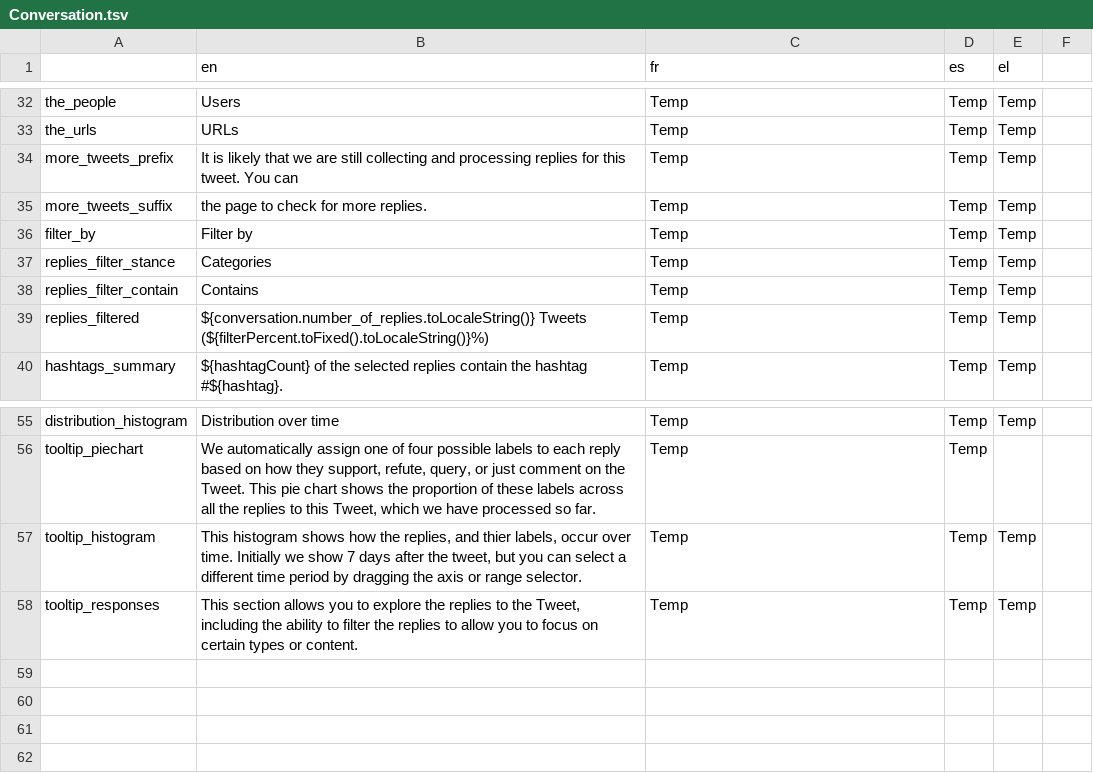
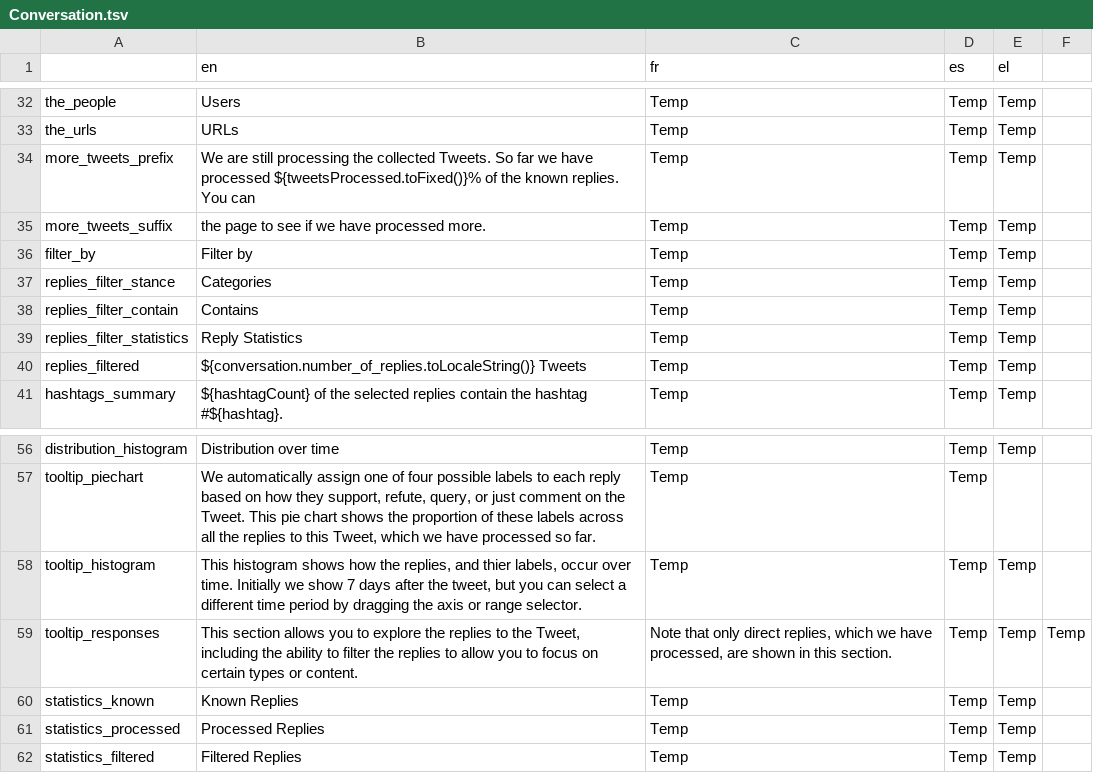
Before and after one commit to Xelgen/InVID-Translations, a TSV file: components/NavItems/tools/Conversation.tsv, drawn as a sheet; only a part is shown, gaps mark what is left out.

Commit message:
updated to reflect latest version of tool

```diff
--- a/components/NavItems/tools/Conversation.tsv
+++ b/components/NavItems/tools/Conversation.tsv
@@ -33,4 +33,4 @@ the_people	Users	Temp	Temp	Temp
 the_urls	URLs	Temp	Temp	Temp
-more_tweets_prefix	It is likely that we are still collecting and processing replies for this tweet. You can	Temp	Temp	Temp
-more_tweets_suffix	the page to check for more replies.	Temp	Temp	Temp
+more_tweets_prefix	We are still processing the collected Tweets. So far we have processed ${tweetsProcessed.toFixed()}% of the known replies. You can	Temp	Temp	Temp
+more_tweets_suffix	the page to see if we have processed more.	Temp	Temp	Temp
 filter_by	Filter by	Temp	Temp	Temp
@@ -38,3 +38,4 @@ replies_filter_stance	Categories	Temp	Temp	Temp
 replies_filter_contain	Contains	Temp	Temp	Temp
-replies_filtered	${conversation.number_of_replies.toLocaleString()} Tweets (${filterPercent.toFixed().toLocaleString()}%)	Temp	Temp	Temp
+replies_filter_statistics	Reply Statistics	Temp	Temp	Temp
+replies_filtered	${conversation.number_of_replies.toLocaleString()} Tweets	Temp	Temp	Temp
 hashtags_summary	${hashtagCount} of the selected replies contain the hashtag #${hashtag}.	Temp	Temp	Temp
@@ -57,2 +58,5 @@ tooltip_piechart	We automatically assign one of four possible labels to each rep
 tooltip_histogram	This histogram shows how the replies, and thier labels, occur over time. Initially we show 7 days after the tweet, but you can select a different time period by dragging the axis or range selector.	Temp	Temp	Temp
-tooltip_responses	This section allows you to explore the replies to the Tweet, including the ability to filter the replies to allow you to focus on certain types or content.	Temp	Temp	Temp
+tooltip_responses	This section allows you to explore the replies to the Tweet, including the ability to filter the replies to allow you to focus on certain types or content.	Note that only direct replies, which we have processed, are shown in this section.	Temp	Temp	Temp
+statistics_known	Known Replies	Temp	Temp	Temp
+statistics_processed	Processed Replies	Temp	Temp	Temp
+statistics_filtered	Filtered Replies	Temp	Temp	Temp
```
